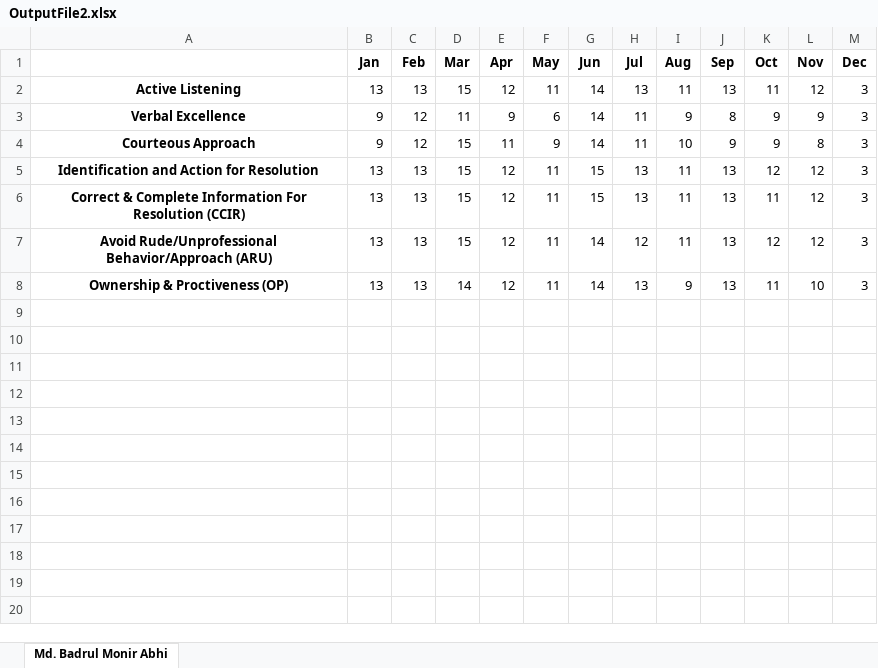
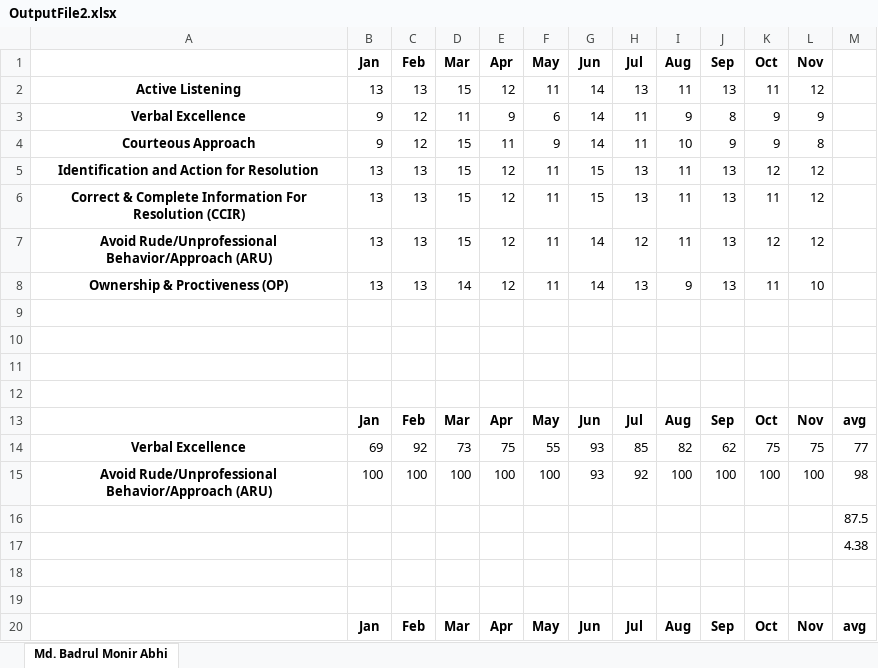
Before and after one commit to raajputro/PythonPractice, an Excel workbook: data/OutputFile2.xlsx, sheet Md. Badrul Monir Abhi, drawn as a sheet; only a part is shown; values as stored, in another font and other column widths than the file's, no borders; the diff covers the shown part only; the diff names each change by its address in the sheet, - before the commit and + after, or states it on an @@ line.

Commit message:
single agent data plotting done

```diff
--- a/data/OutputFile2.xlsx (sheet Md. Badrul Monir Abhi)
+++ b/data/OutputFile2.xlsx (sheet Md. Badrul Monir Abhi)
-M1: Dec
+M1: (empty)
-M2:M8: 3
+M2:M8: (empty)
+row 9: (empty)
+row 10: (empty)
+row 11: (empty)
+row 12: (empty)
+row 13:  | Jan | Feb | Mar | Apr | May | Jun | Jul | Aug | Sep | Oct | Nov | avg
+row 14: Verbal Excellence | 69 | 92 | 73 | 75 | 55 | 93 | 85 | 82 | 62 | 75 | 75 | 77
+row 15: Avoid Rude/Unprofessional Behavior/Approach (ARU) | 100 | 100 | 100 | 100 | 100 | 93 | 92 | 100 | 100 | 100 | 100 | 98
+row 16:  |  |  |  |  |  |  |  |  |  |  |  | 87.5
+row 17:  |  |  |  |  |  |  |  |  |  |  |  | 4.38
+row 18: (empty)
+row 19: (empty)
+row 20:  | Jan | Feb | Mar | Apr | May | Jun | Jul | Aug | Sep | Oct | Nov | avg
```
Also changed, not shown: 17 added rows elsewhere in this sheet, 6 other files.
